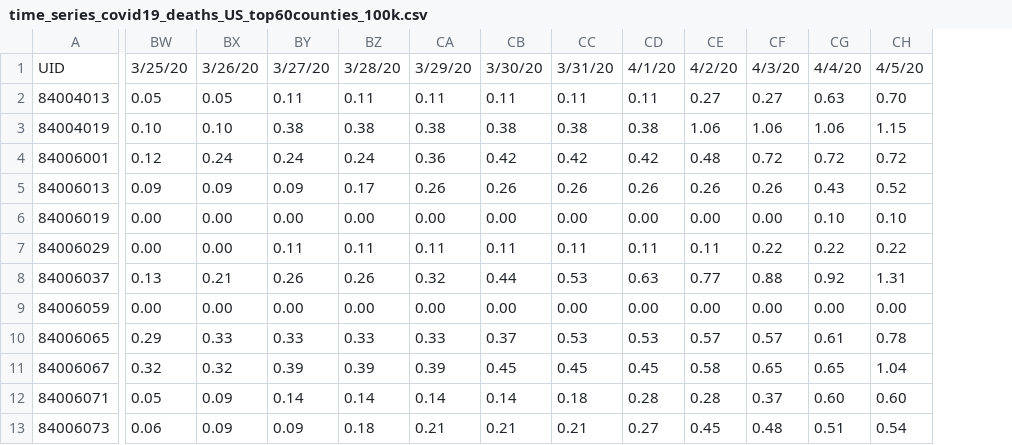
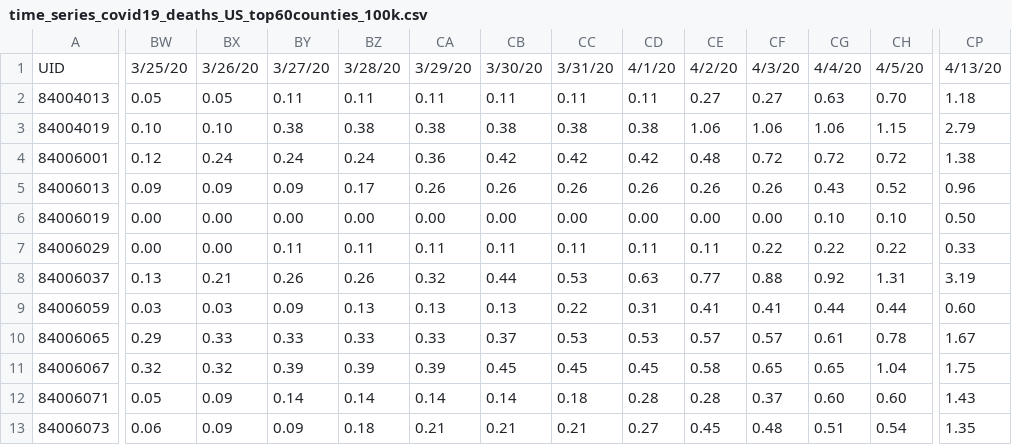
Before and after one commit to AlexHorovitz/covid-19-trends-per-100k, a CSV file: data/time_series_covid19_deaths_US_top60counties_100k.csv, drawn as a sheet; only a part is shown, gaps mark what is left out; the diff covers the shown part only; the diff names each change by its address in the sheet, - before the commit and + after, or states it on an @@ line.

```diff
--- a/data/time_series_covid19_deaths_US_top60counties_100k.csv
+++ b/data/time_series_covid19_deaths_US_top60counties_100k.csv
+column CP, rows 1-13: 4/13/20 | 1.18 | 2.79 | 1.38 | 0.96 | 0.50 | 0.33 | 3.19 | 0.60 | 1.67 | 1.75 | 1.43 | 1.35
-BW9: 0.00
+BW9: 0.03
-BX9: 0.00
+BX9: 0.03
-BY9: 0.00
+BY9: 0.09
-BZ9: 0.00
+BZ9: 0.13
-CA9: 0.00
+CA9: 0.13
-CB9: 0.00
+CB9: 0.13
-CC9: 0.00
+CC9: 0.22
-CD9: 0.00
+CD9: 0.31
-CE9: 0.00
+CE9: 0.41
-CF9: 0.00
+CF9: 0.41
-CG9: 0.00
+CG9: 0.44
-CH9: 0.00
+CH9: 0.44
```
Also changed, not shown: 7 edited cells elsewhere in this file, data/time_series_covid19_confirmed_US_top60counties_100k.csv, 4 other files.
